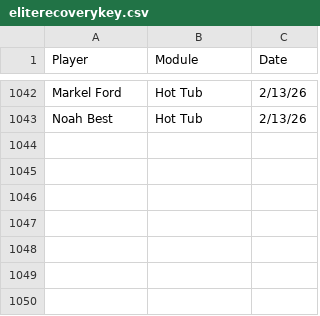
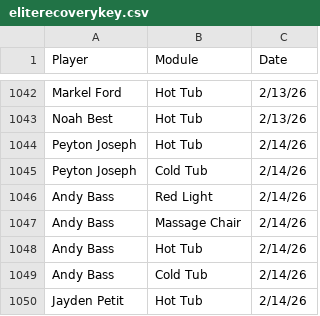
Before and after one commit to emmettj634-png/recovery-dashboard, a CSV file: eliterecoverykey.csv, drawn as a sheet; only a part is shown, gaps mark what is left out.

Commit message:
Update eliterecoverykey.csv

```diff
--- a/eliterecoverykey.csv
+++ b/eliterecoverykey.csv
@@ -1043 +1043,8 @@ Markel Ford,Hot Tub,2/13/26,,
 Noah Best,Hot Tub,2/13/26,,
+Peyton Joseph,Hot Tub,2/14/26,,
+Peyton Joseph,Cold Tub,2/14/26,,
+Andy Bass,Red Light,2/14/26,,
+Andy Bass,Massage Chair,2/14/26,,
+Andy Bass,Hot Tub,2/14/26,,
+Andy Bass,Cold Tub,2/14/26,,
+Jayden Petit,Hot Tub,2/14/26,,
```
